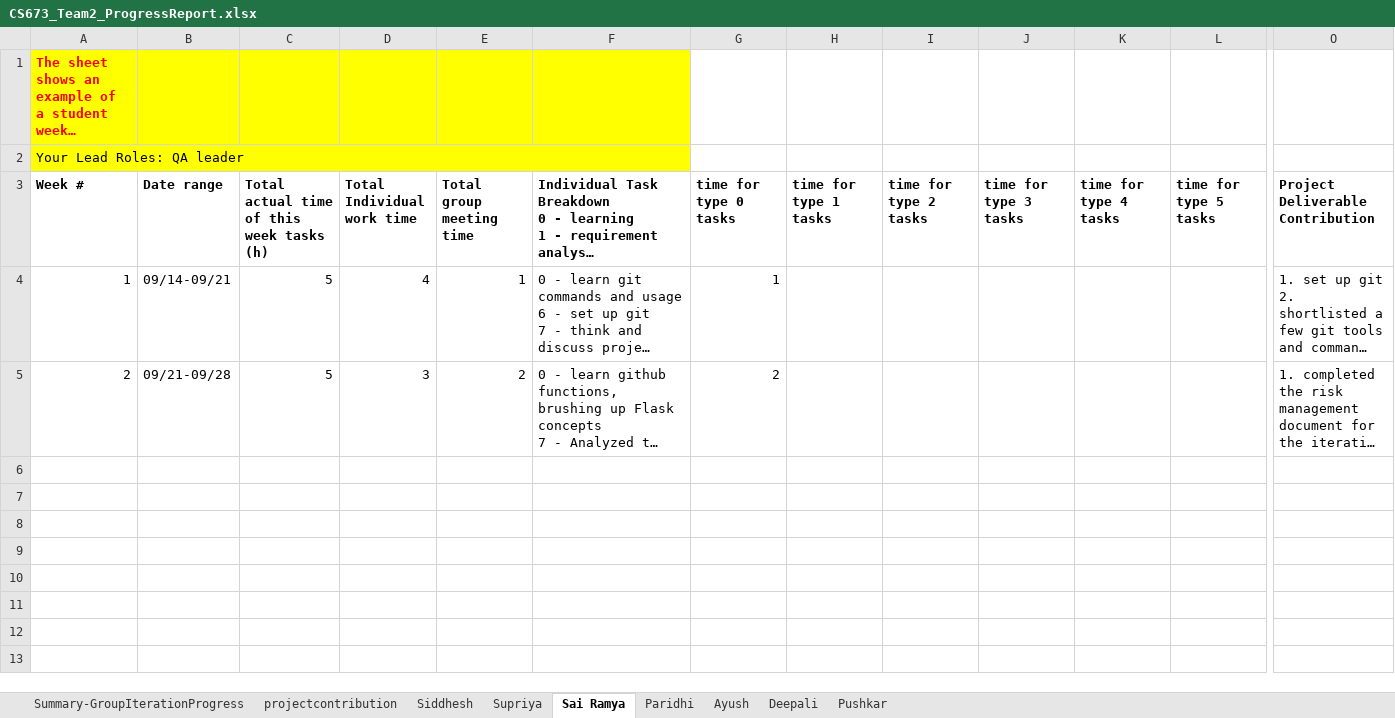
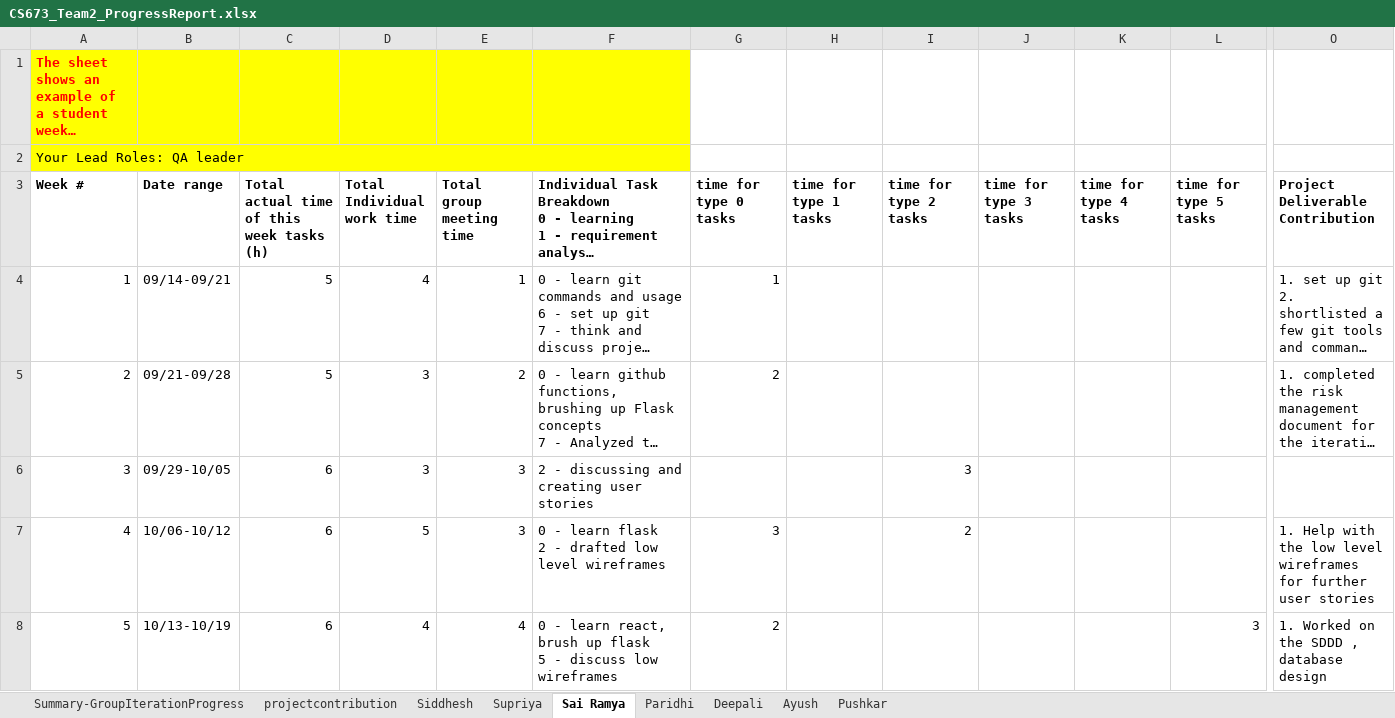
Before and after one commit to BUMETCS673/project-cs673f23team2, an Excel workbook: doc/CS673_Team2_ProgressReport.xlsx, sheet Sai Ramya, drawn as a sheet; only a part is shown, gaps mark what is left out; long unchanged cells end in …; values as stored, in another font and other column widths than the file's, no borders; charts and pictures not drawn; rows hold the shown columns only; ↵ is a line break in a cell; the diff names each change by its address in the sheet, - before the commit and + after, or states it on an @@ line.

```diff
--- a/doc/CS673_Team2_ProgressReport.xlsx (sheet Sai Ramya)
+++ b/doc/CS673_Team2_ProgressReport.xlsx (sheet Sai Ramya)
@@ sheet tab order changed: Summary-GroupIterationProgress | projectcontribution | Siddhesh | Supriya | Sai Ramya | Paridhi | Deepali | Ayush | Pushkar @@
+row 6: 3 | 09/29-10/05 | 6 | 3 | 3 | 2 - discussing and creating user stories |  |  | 3
+row 7: 4 | 10/06-10/12 | 6 | 5 | 3 | 0 - learn flask ↵ 2 - drafted low level wireframes | 3 |  | 2 |  |  |  | 1. Help with the low level wireframes for further user stories
+row 8: 5 | 10/13-10/19 | 6 | 4 | 4 | 0 - learn react, brush up flask ↵ 5 - discuss low wireframes | 2 |  |  |  |  | 3 | 1. Worked on the SDDD , database design
```
Also changed, not shown: sheet Siddhesh, sheet Deepali, sheet Summary-GroupIterationProgress, sheet Ayush, sheet Paridhi, sheet Supriya, 1 more sheet, 6 other files.
